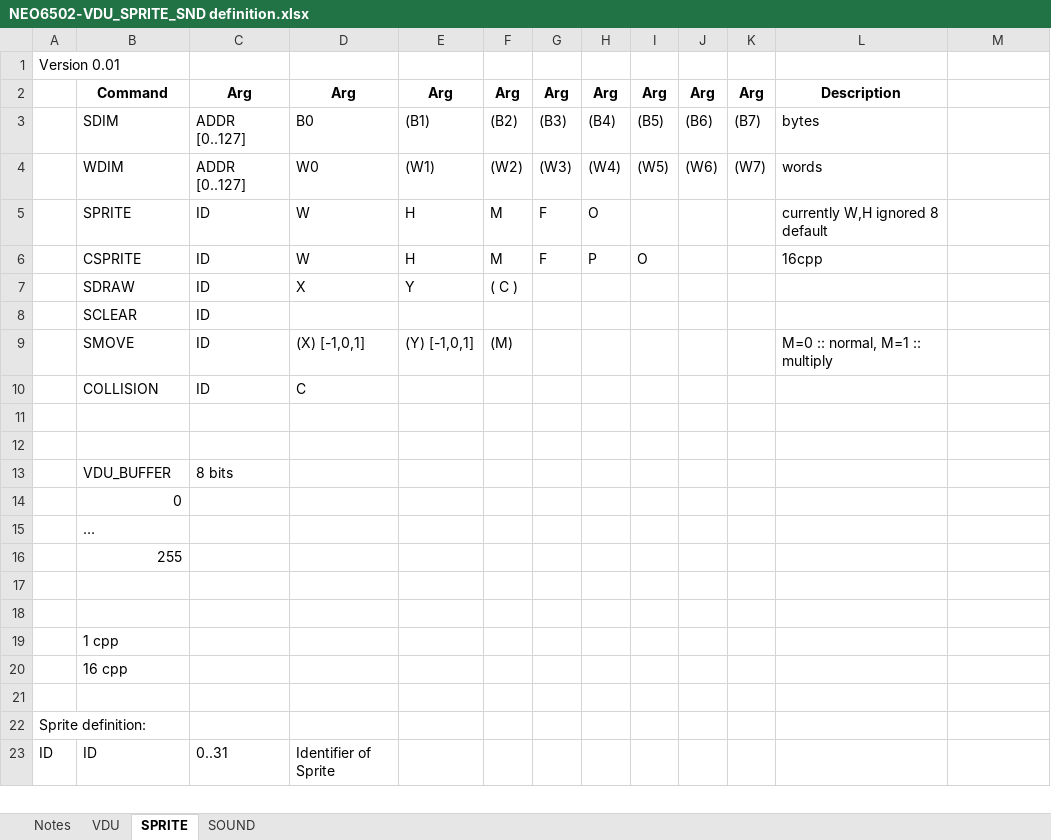
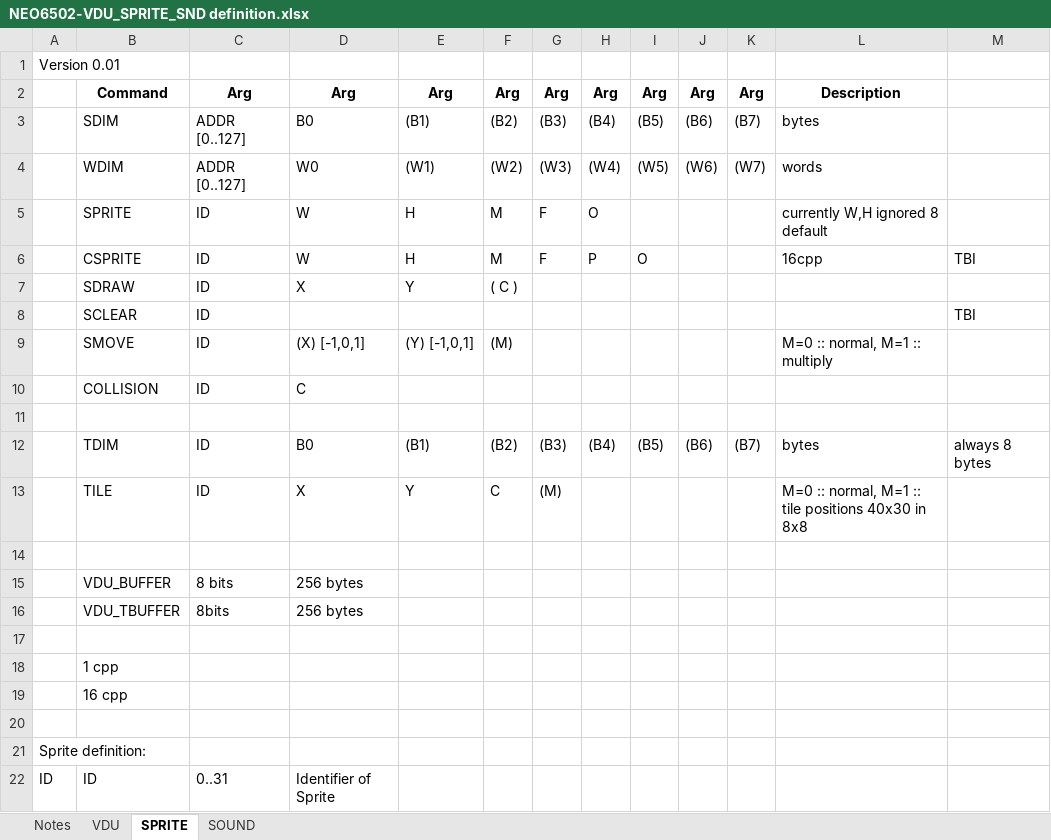
Before and after one commit to marobi/Pico_6502_v4_ehbasic, an Excel workbook: ehbasic.neo6502/NEO6502-VDU_SPRITE_SND definition.xlsx, sheet SPRITE, drawn as a sheet; only a part is shown; values as stored, in another font and other column widths than the file's, no borders; removed rows and columns are numbered as before the commit, all else as after; the diff names each change by its address in the sheet, - before the commit and + after, or states it on an @@ line.

Commit message:
Tile engine

```diff
--- a/ehbasic.neo6502/NEO6502-VDU_SPRITE_SND definition.xlsx (sheet SPRITE)
+++ b/ehbasic.neo6502/NEO6502-VDU_SPRITE_SND definition.xlsx (sheet SPRITE)
-M6: (empty)
+M6: TBI
-M8: (empty)
+M8: TBI
+row 12:  | TDIM | ID | B0 | (B1) | (B2) | (B3) | (B4) | (B5) | (B6) | (B7) | bytes | always 8 bytes
+row 13:  | TILE | ID | X | Y | C | (M) |  |  |  |  | M=0 :: normal, M=1 :: tile positions 40x30 in 8x8
-D15: (empty)
+D15: 256 bytes
-row 14:  | 0
-row 15:  | …
-row 16:  | 255
-row 16: (empty)
+row 16:  | VDU_TBUFFER | 8bits | 256 bytes
```
Also changed, not shown: 4 other files.
